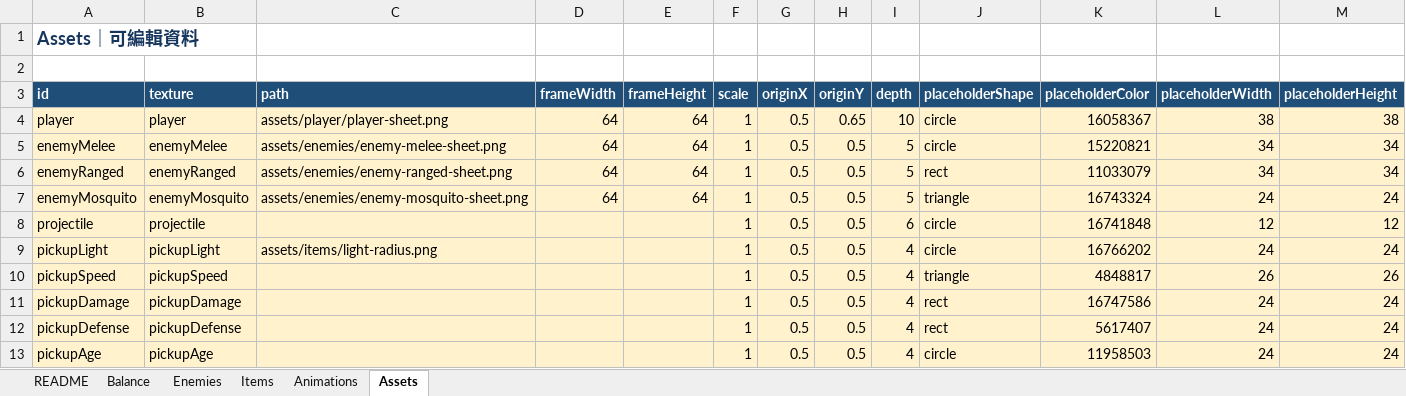
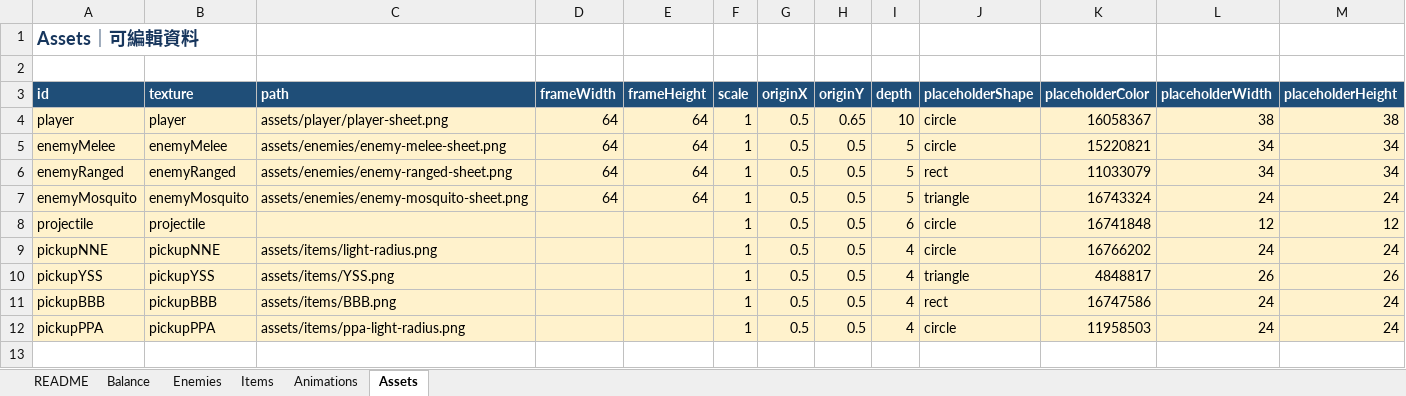
Before and after one commit to henrysun-code/Lantern-Survival-Game, an Excel workbook: public/game-data/Lantern-Survival-Game-Config.xlsx, sheet Assets, drawn as a sheet; values as stored, in another font and other column widths than the file's, no borders; removed rows and columns are numbered as before the commit, all else as after; the diff names each change by its address in the sheet, - before the commit and + after, or states it on an @@ line.

Commit message:
Add start screen and update game items

```diff
--- a/public/game-data/Lantern-Survival-Game-Config.xlsx (sheet Assets)
+++ b/public/game-data/Lantern-Survival-Game-Config.xlsx (sheet Assets)
-A9 (id): pickupLight
+A9 (id): pickupNNE
-B9 (texture): pickupLight
+B9 (texture): pickupNNE
-A10 (id): pickupSpeed
+A10 (id): pickupYSS
-B10 (texture): pickupSpeed
+B10 (texture): pickupYSS
-C10 (path): (empty)
+C10 (path): assets/items/YSS.png
-A11 (id): pickupDamage
+A11 (id): pickupBBB
-B11 (texture): pickupDamage
+B11 (texture): pickupBBB
-C11 (path): (empty)
+C11 (path): assets/items/BBB.png
-row 12: pickupDefense | pickupDefense |  |  |  | 1 | 0.5 | 0.5 | 4 | rect | 5617407 | 24 | 24
-A12 (id): pickupAge
+A12 (id): pickupPPA
-B12 (texture): pickupAge
+B12 (texture): pickupPPA
-C12 (path): (empty)
+C12 (path): assets/items/ppa-light-radius.png
```
Also changed, not shown: sheet Items, sheet Enemies, 22 other files.
